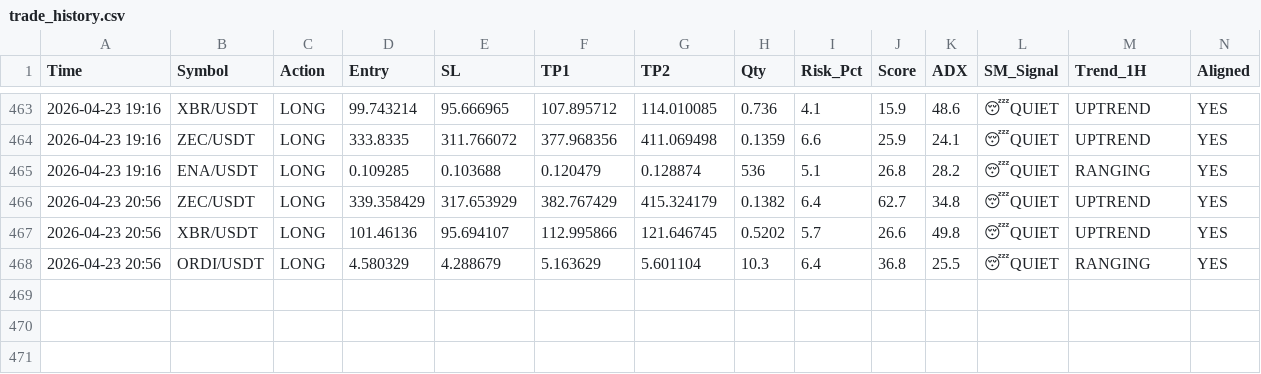
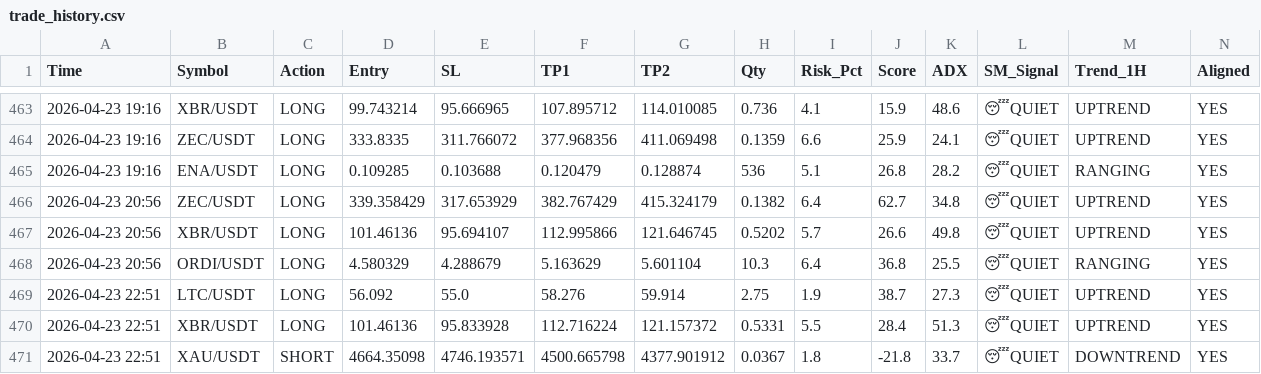
Before and after one commit to alifhawari-dotcom/crypto-ai-agent, a CSV file: trade_history.csv, drawn as a sheet; only a part is shown, gaps mark what is left out; rows hold the shown columns only; the diff names each change by its address in the sheet, - before the commit and + after, or states it on an @@ line.

Commit message:
Update trade history [skip ci]

```diff
--- a/trade_history.csv
+++ b/trade_history.csv
+row 469: 2026-04-23 22:51 | LTC/USDT | LONG | 56.092 | 55.0 | 58.276 | 59.914 | 2.75 | 1.9 | 38.7 | 27.3 | 😴QUIET | UPTREND | YES
+row 470: 2026-04-23 22:51 | XBR/USDT | LONG | 101.46136 | 95.833928 | 112.716224 | 121.157372 | 0.5331 | 5.5 | 28.4 | 51.3 | 😴QUIET | UPTREND | YES
+row 471: 2026-04-23 22:51 | XAU/USDT | SHORT | 4664.35098 | 4746.193571 | 4500.665798 | 4377.901912 | 0.0367 | 1.8 | -21.8 | 33.7 | 😴QUIET | DOWNTREND | YES
```
